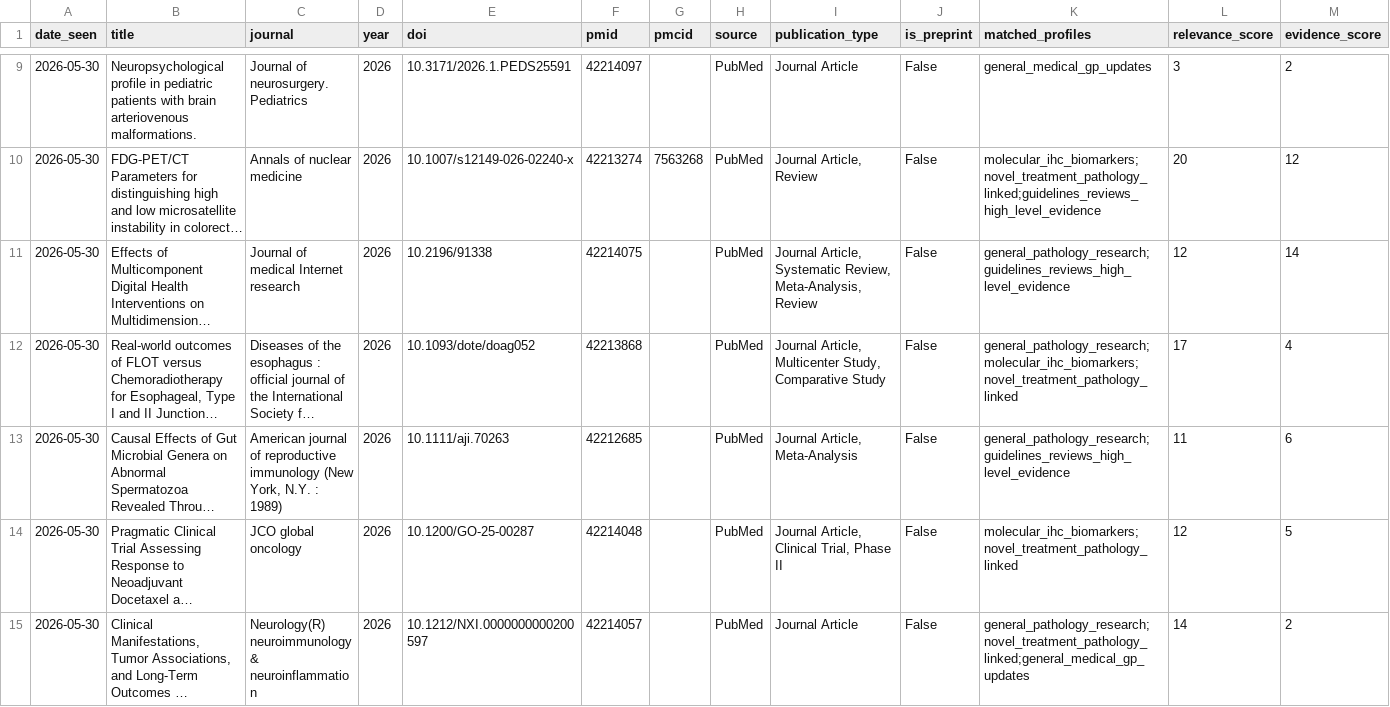
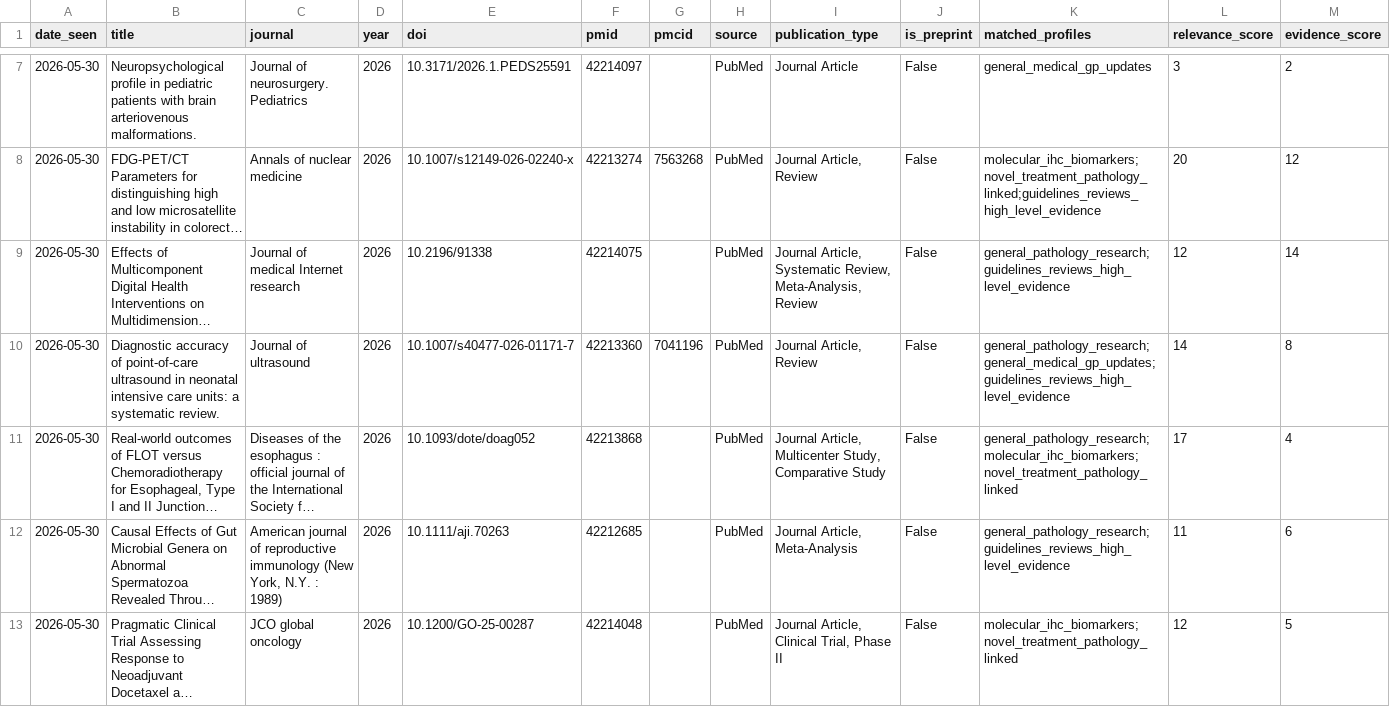
Before and after one commit to Enksodsoon/general-pathology-research-digest, a CSV file: data/papers.csv, drawn as a sheet; only a part is shown, gaps mark what is left out; the shorter side is filled out with more unchanged rows; long unchanged cells end in …; rows hold the shown columns only; the diff covers the shown part only; the diff names each change by its address in the sheet, - before the commit and + after, or states it on an @@ line.

```diff
--- a/data/papers.csv
+++ b/data/papers.csv
+row 10: 2026-05-30 | Diagnostic accuracy of point-of-care ultrasound in neonatal intensive care units: a systematic review. | Journal of ultrasound | 2026 | 10.1007/s40477-026-01171-7 | 42213360 | 7041196 | PubMed | Journal Article, Review | False | general_pathology_research;general_medical_gp_updates;guidelines_reviews_high_level_evidence | 14 | 8
```
Also changed, not shown: 1 added row and 2 removed rows elsewhere in this file, 2 other files.
